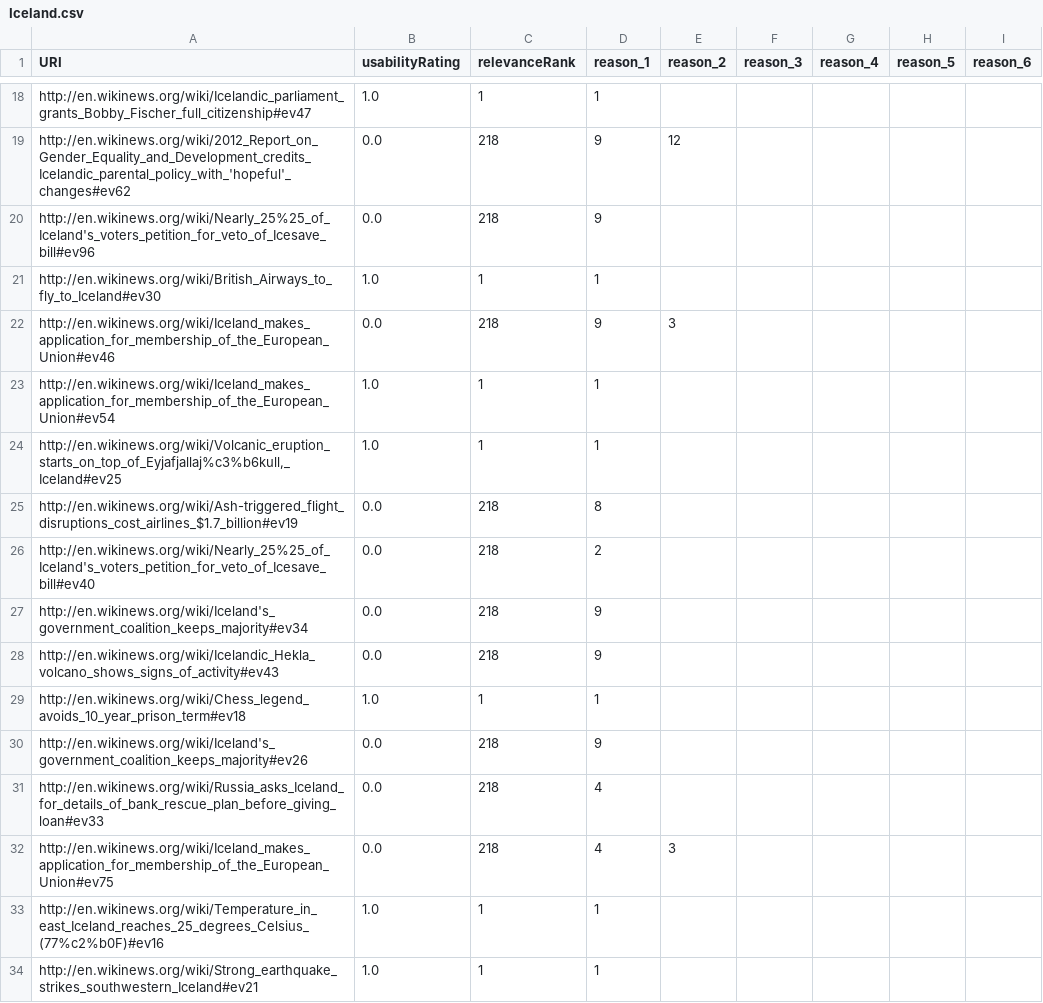
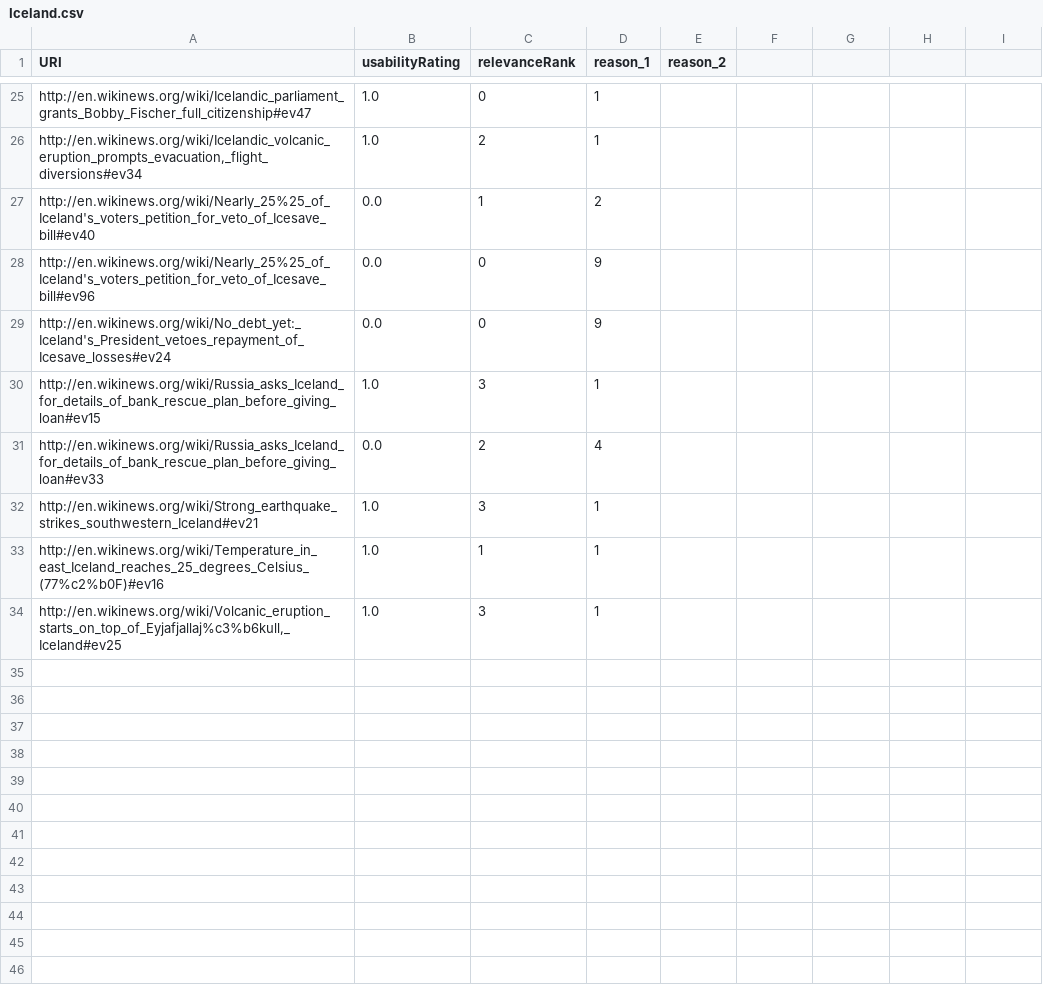
Before and after one commit to ukcvo/NewsTeller, a CSV file: resources/benchmark/filteredQueries/Iceland.csv, drawn as a sheet; only a part is shown, gaps mark what is left out; removed rows and columns are numbered as before the commit, all else as after; the diff covers the shown part only; the diff names each change by its address in the sheet, - before the commit and + after, or states it on an @@ line.

```diff
--- a/resources/benchmark/filteredQueries/Iceland.csv
+++ b/resources/benchmark/filteredQueries/Iceland.csv
-F1: reason_3
+F1: (empty)
-G1: reason_4
+G1: (empty)
-H1: reason_5
+H1: (empty)
-I1: reason_6
+I1: (empty)
-C25 (relevanceRank): 1
+C25 (relevanceRank): 0
-row 19: http://en.wikinews.org/wiki/2012_Report_on_Gender_Equality_and_Development_credits_Icelandic_parental_policy_with_'hopeful'_changes#ev62 | 0.0 | 218 | 9 | 12
-row 20: http://en.wikinews.org/wiki/Nearly_25%25_of_Iceland's_voters_petition_for_veto_of_Icesave_bill#ev96 | 0.0 | 218 | 9
-row 21: http://en.wikinews.org/wiki/British_Airways_to_fly_to_Iceland#ev30 | 1.0 | 1 | 1
-row 22: http://en.wikinews.org/wiki/Iceland_makes_application_for_membership_of_the_European_Union#ev46 | 0.0 | 218 | 9 | 3
-A26 (URI): http://en.wikinews.org/wiki/Iceland_makes_application_for_membership_of_the_European_Union#ev54
+A26 (URI): http://en.wikinews.org/wiki/Icelandic_volcanic_eruption_prompts_evacuation,_flight_diversions#ev34
-C26 (relevanceRank): 1
+C26 (relevanceRank): 2
-row 24: http://en.wikinews.org/wiki/Volcanic_eruption_starts_on_top_of_Eyjafjallaj%c3%b6kull,_Iceland#ev25 | 1.0 | 1 | 1
-row 25: http://en.wikinews.org/wiki/Ash-triggered_flight_disruptions_cost_airlines_$1.7_billion#ev19 | 0.0 | 218 | 8
-C27 (relevanceRank): 218
+C27 (relevanceRank): 1
-A28 (URI): http://en.wikinews.org/wiki/Iceland's_government_coalition_keeps_majority#ev34
+A28 (URI): http://en.wikinews.org/wiki/Nearly_25%25_of_Iceland's_voters_petition_for_veto_of_Icesave_bill#ev96
-C28:C29 (relevanceRank): 218
+C28:C29 (relevanceRank): 0
-A29 (URI): http://en.wikinews.org/wiki/Icelandic_Hekla_volcano_shows_signs_of_activity#ev43
+A29 (URI): http://en.wikinews.org/wiki/No_debt_yet:_Iceland's_President_vetoes_repayment_of_Icesave_losses#ev24
-A30 (URI): http://en.wikinews.org/wiki/Chess_legend_avoids_10_year_prison_term#ev18
+A30 (URI): http://en.wikinews.org/wiki/Russia_asks_Iceland_for_details_of_bank_rescue_plan_before_giving_loan#ev15
-C30 (relevanceRank): 1
+C30 (relevanceRank): 3
-row 30: http://en.wikinews.org/wiki/Iceland's_government_coalition_keeps_majority#ev26 | 0.0 | 218 | 9
-C31 (relevanceRank): 218
+C31 (relevanceRank): 2
-row 32: http://en.wikinews.org/wiki/Iceland_makes_application_for_membership_of_the_European_Union#ev75 | 0.0 | 218 | 4 | 3
+row 32: http://en.wikinews.org/wiki/Strong_earthquake_strikes_southwestern_Iceland#ev21 | 1.0 | 3 | 1
-A34 (URI): http://en.wikinews.org/wiki/Strong_earthquake_strikes_southwestern_Iceland#ev21
+A34 (URI): http://en.wikinews.org/wiki/Volcanic_eruption_starts_on_top_of_Eyjafjallaj%c3%b6kull,_Iceland#ev25
-C34 (relevanceRank): 1
+C34 (relevanceRank): 3
```
Also changed, not shown: 18 added rows, 11 removed rows, 1 moved row and 4 edited cells elsewhere in this file, resources/benchmark/filteredQueries/chancellor.csv, resources/benchmark/filteredQueries/contradict.csv, 41 other files.
